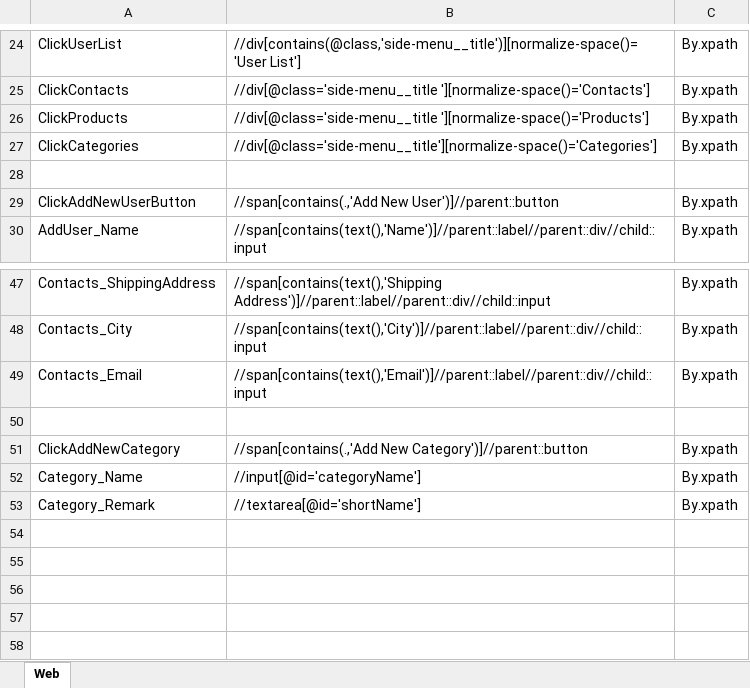
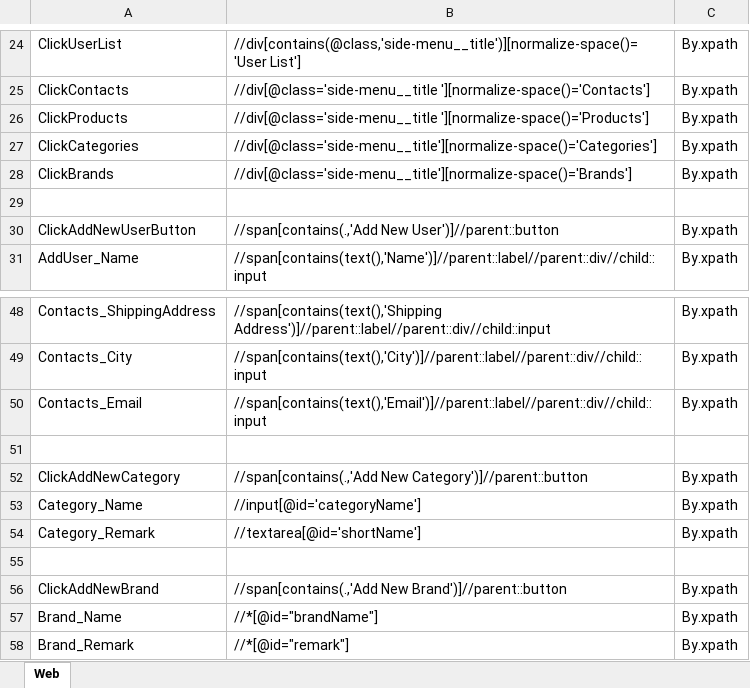
Before and after one commit to samindyauv/Order_Management_System_Automation, an Excel workbook: data/locatorsRepository.xlsx, sheet Web, drawn as a sheet; only a part is shown, gaps mark what is left out; values as stored, in another font and other column widths than the file's, no borders; the diff names each change by its address in the sheet, - before the commit and + after, or states it on an @@ line.

Commit message:
Add Brand

```diff
--- a/data/locatorsRepository.xlsx (sheet Web)
+++ b/data/locatorsRepository.xlsx (sheet Web)
+row 28: ClickBrands | //div[@class='side-menu__title'][normalize-space()='Brands'] | By.xpath
+row 55: (empty)
+row 56: ClickAddNewBrand | //span[contains(.,'Add New Brand')]//parent::button | By.xpath
+row 57: Brand_Name | //*[@id="brandName"] | By.xpath
+row 58: Brand_Remark | //*[@id="remark"] | By.xpath
```
Also changed, not shown: 3 other files.
